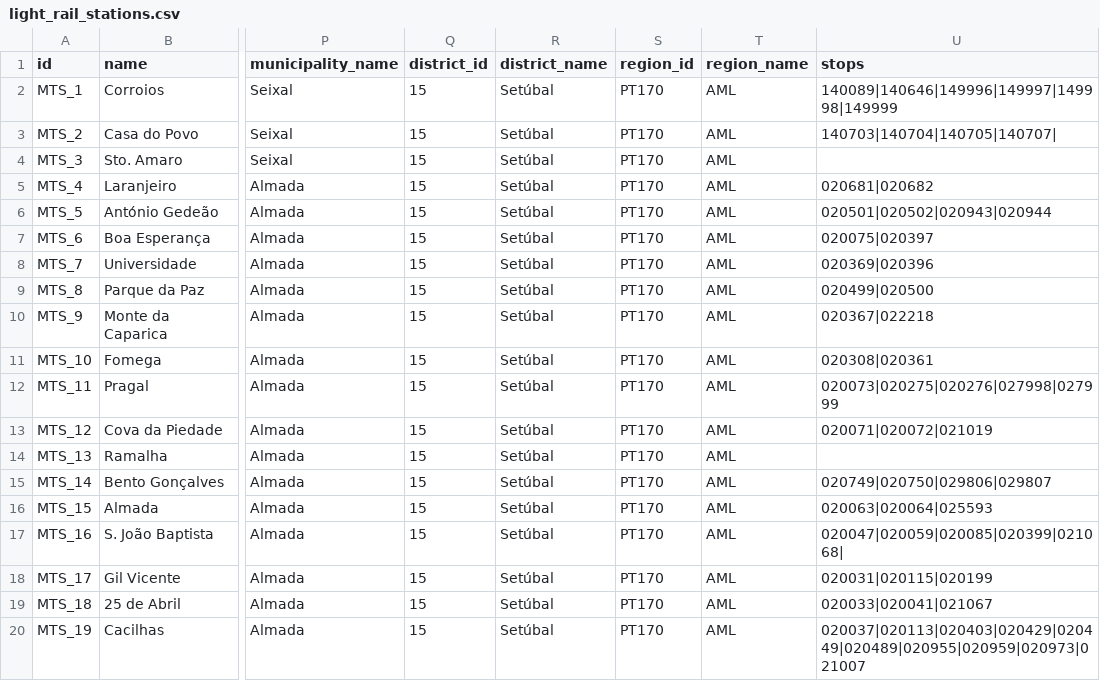
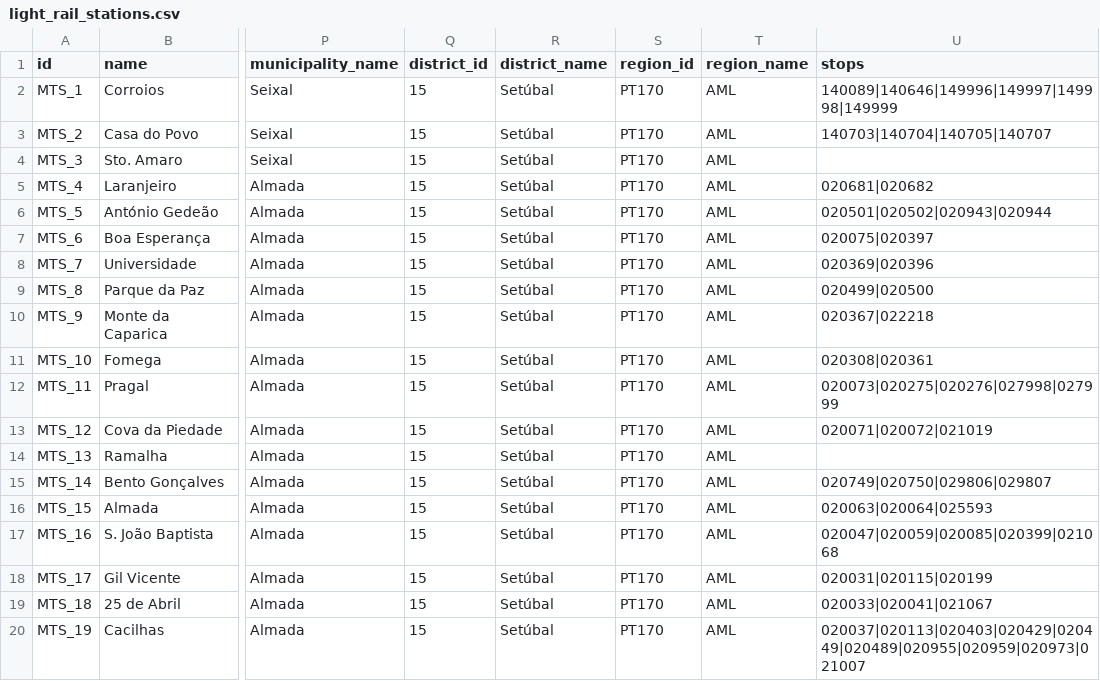
Before and after one commit to carrismetropolitana/datasets, a CSV file: connections/light_rail_stations/light_rail_stations.csv, drawn as a sheet; only a part is shown, gaps mark what is left out; the diff names each change by its address in the sheet, - before the commit and + after, or states it on an @@ line.

Commit message:
Update light_rail_stations.csv
Minor correction

```diff
--- a/connections/light_rail_stations/light_rail_stations.csv
+++ b/connections/light_rail_stations/light_rail_stations.csv
-U3 (stops): 140703|140704|140705|140707|
+U3 (stops): 140703|140704|140705|140707
-U17 (stops): 020047|020059|020085|020399|021068|
+U17 (stops): 020047|020059|020085|020399|021068
```
